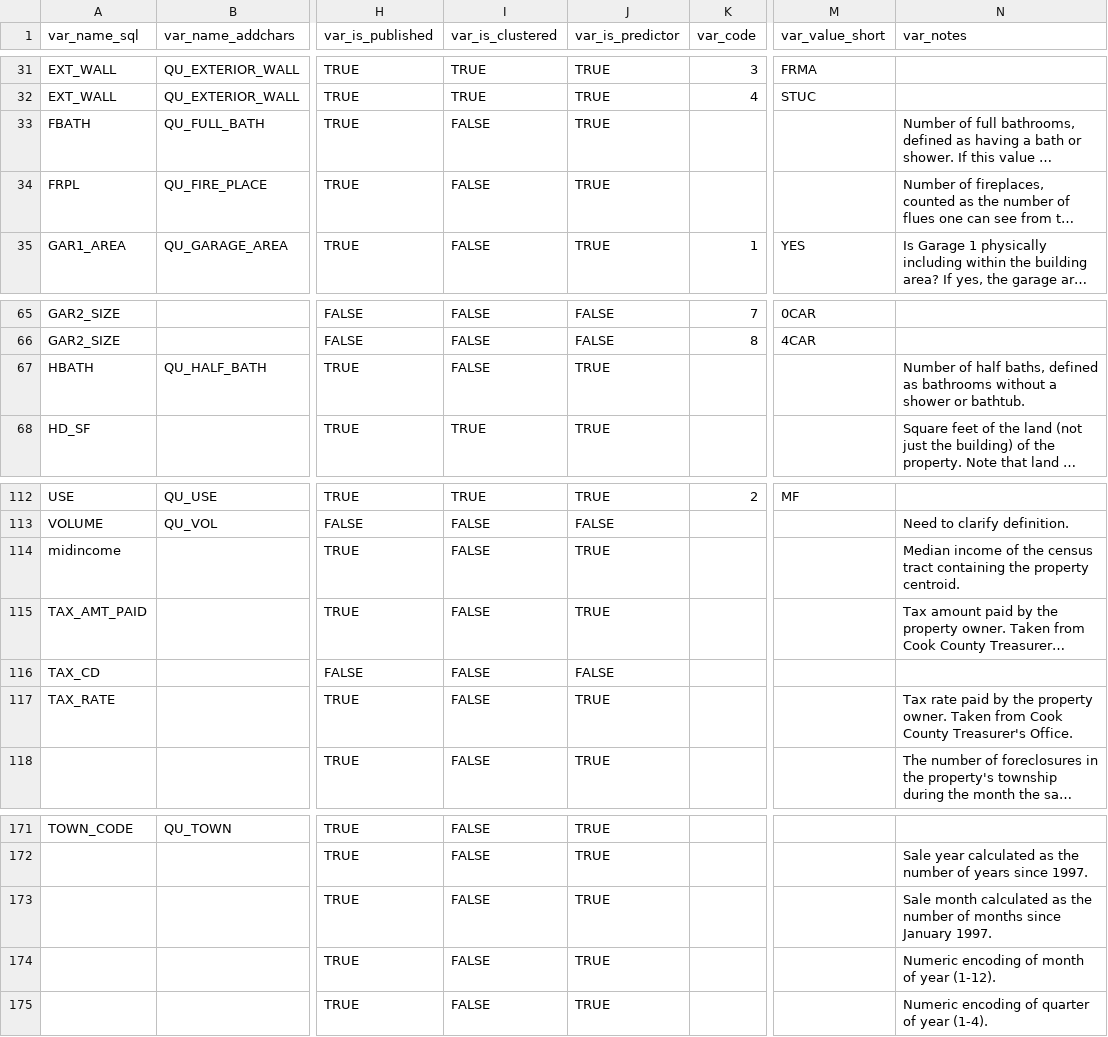
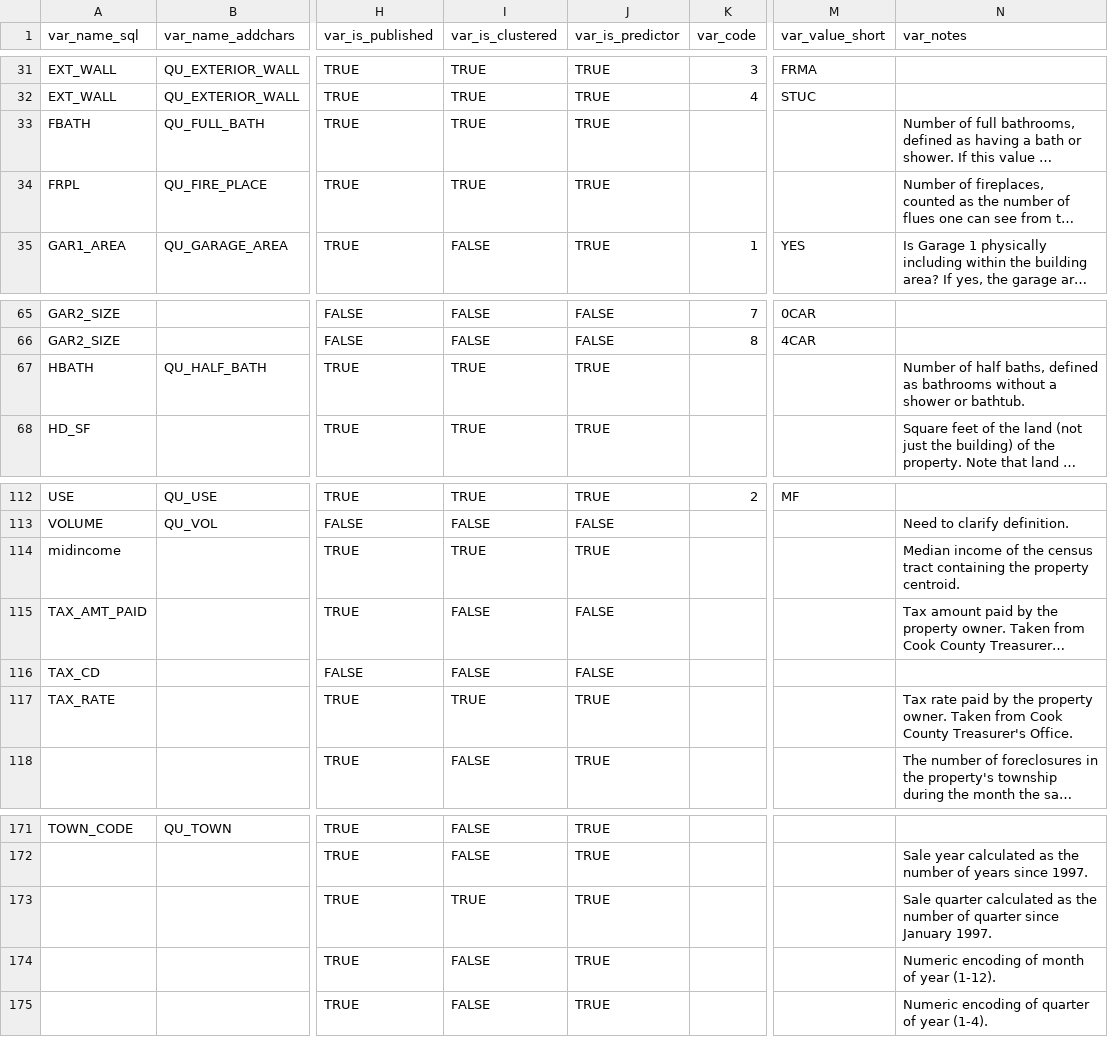
Before and after one commit to ccao-data/ccao, a CSV file: data-raw/vars_dict.csv, drawn as a sheet; only a part is shown, gaps mark what is left out; long unchanged cells end in …; the diff names each change by its address in the sheet, - before the commit and + after, or states it on an @@ line.

Commit message:
Update vars_dict for clustering

```diff
--- a/data-raw/vars_dict.csv
+++ b/data-raw/vars_dict.csv
-I33:I34 (var_is_clustered): FALSE
+I33:I34 (var_is_clustered): TRUE
-I67 (var_is_clustered): FALSE
+I67 (var_is_clustered): TRUE
-I114 (var_is_clustered): FALSE
+I114 (var_is_clustered): TRUE
-J115 (var_is_predictor): TRUE
+J115 (var_is_predictor): FALSE
-I117 (var_is_clustered): FALSE
+I117 (var_is_clustered): TRUE
-I173 (var_is_clustered): FALSE
+I173 (var_is_clustered): TRUE
-N173 (var_notes): Sale month calculated as the number of months since January…
+N173 (var_notes): Sale quarter calculated as the number of quarter since January…
```
Also changed, not shown: 1 other file.
